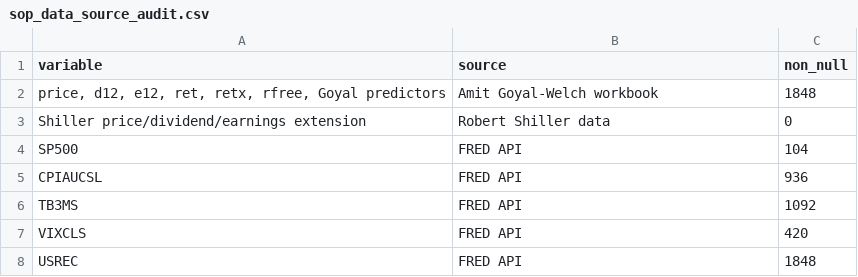
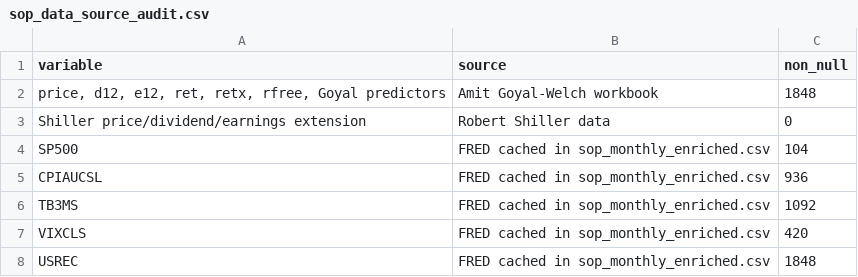
Before and after one commit to lucaskemper/SOP, a CSV file: sop_data_source_audit.csv, drawn as a sheet.

```diff
--- a/sop_data_source_audit.csv
+++ b/sop_data_source_audit.csv
@@ -3,6 +3,6 @@ variable,source,non_null
 Shiller price/dividend/earnings extension,Robert Shiller data,0
-SP500,FRED API,104
-CPIAUCSL,FRED API,936
-TB3MS,FRED API,1092
-VIXCLS,FRED API,420
-USREC,FRED API,1848
+SP500,FRED cached in sop_monthly_enriched.csv,104
+CPIAUCSL,FRED cached in sop_monthly_enriched.csv,936
+TB3MS,FRED cached in sop_monthly_enriched.csv,1092
+VIXCLS,FRED cached in sop_monthly_enriched.csv,420
+USREC,FRED cached in sop_monthly_enriched.csv,1848
```
Also changed, not shown: 1 other file.
